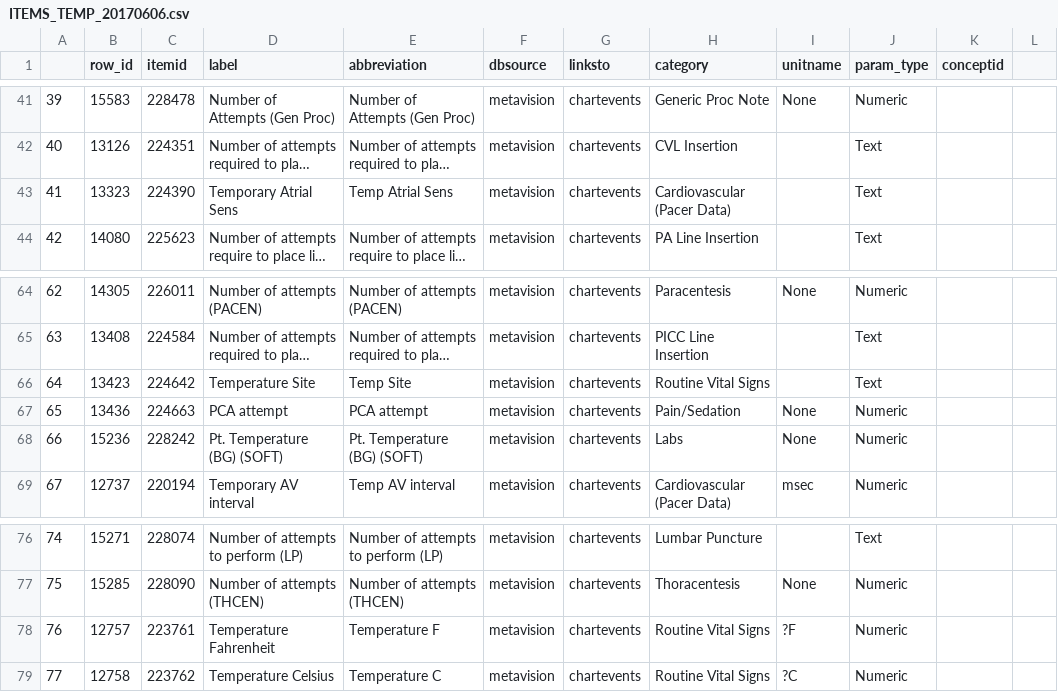
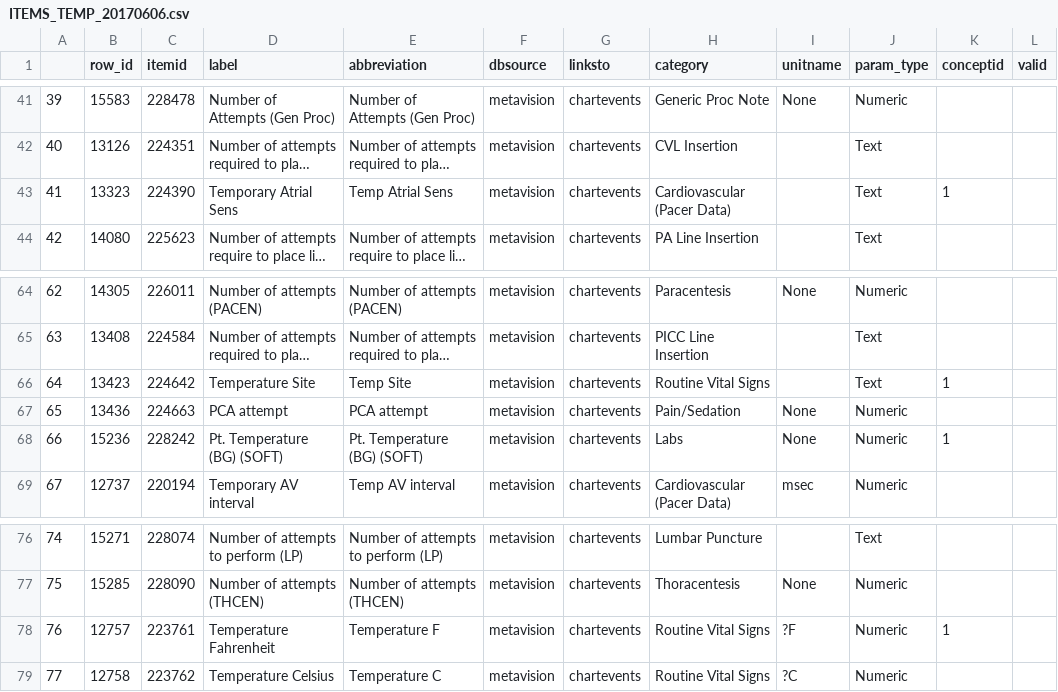
Before and after one commit to parisni/mimic, a CSV file: mimic3/ANGUS2013/ITEMS_TEMP_20170606.csv, drawn as a sheet; only a part is shown, gaps mark what is left out; long unchanged cells end in …; the diff covers the shown part only; the diff names each change by its address in the sheet, - before the commit and + after, or states it on an @@ line.

```diff
--- a/mimic3/ANGUS2013/ITEMS_TEMP_20170606.csv
+++ b/mimic3/ANGUS2013/ITEMS_TEMP_20170606.csv
-L1: (empty)
+L1: valid
-K43 (conceptid): (empty)
+K43 (conceptid): 1
-K66 (conceptid): (empty)
+K66 (conceptid): 1
-K68 (conceptid): (empty)
+K68 (conceptid): 1
-K78 (conceptid): (empty)
+K78 (conceptid): 1
```
Also changed, not shown: 16 edited cells elsewhere in this file, 6 other files.
